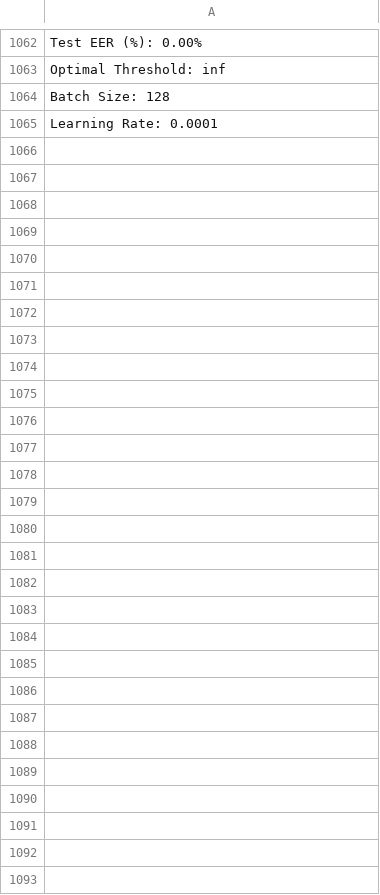
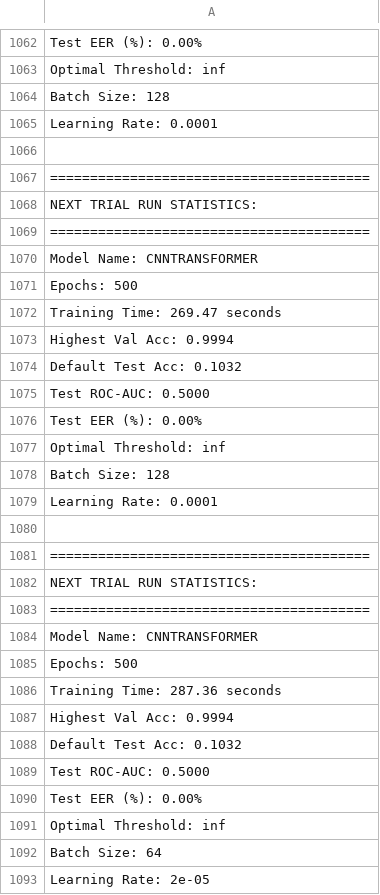
Before and after one commit to Rohit981/ML-Audio_DeepFake, a CSV file: Evaluation/Metric/CNNTRANSFORMER_metrics.csv, drawn as a sheet; only a part is shown, gaps mark what is left out; the diff names each change by its address in the sheet, - before the commit and + after, or states it on an @@ line.

```diff
--- a/Evaluation/Metric/CNNTRANSFORMER_metrics.csv
+++ b/Evaluation/Metric/CNNTRANSFORMER_metrics.csv
+row 1066: (empty)
+row 1067: ========================================
+row 1068: NEXT TRIAL RUN STATISTICS:
+row 1069: ========================================
+row 1070: Model Name: CNNTRANSFORMER
+row 1071: Epochs: 500
+row 1072: Training Time: 269.47 seconds
+row 1073: Highest Val Acc: 0.9994
+row 1074: Default Test Acc: 0.1032
+row 1075: Test ROC-AUC: 0.5000
+row 1076: Test EER (%): 0.00%
+row 1077: Optimal Threshold: inf
+row 1078: Batch Size: 128
+row 1079: Learning Rate: 0.0001
+row 1080: (empty)
+row 1081: ========================================
+row 1082: NEXT TRIAL RUN STATISTICS:
+row 1083: ========================================
+row 1084: Model Name: CNNTRANSFORMER
+row 1085: Epochs: 500
+row 1086: Training Time: 287.36 seconds
+row 1087: Highest Val Acc: 0.9994
+row 1088: Default Test Acc: 0.1032
+row 1089: Test ROC-AUC: 0.5000
+row 1090: Test EER (%): 0.00%
+row 1091: Optimal Threshold: inf
+row 1092: Batch Size: 64
+row 1093: Learning Rate: 2e-05
```
Also changed, not shown: Evaluation/Metric/DEIT_Hard_metrics.csv, Evaluation/Metric/DEIT_Soft_metrics.csv, 33 other files.
